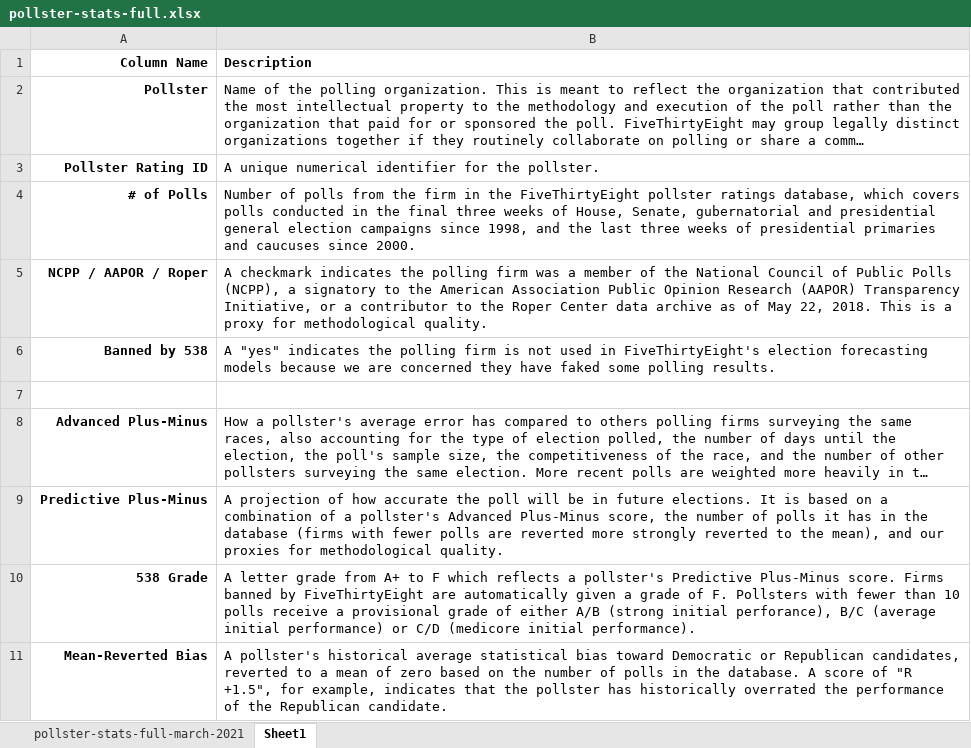
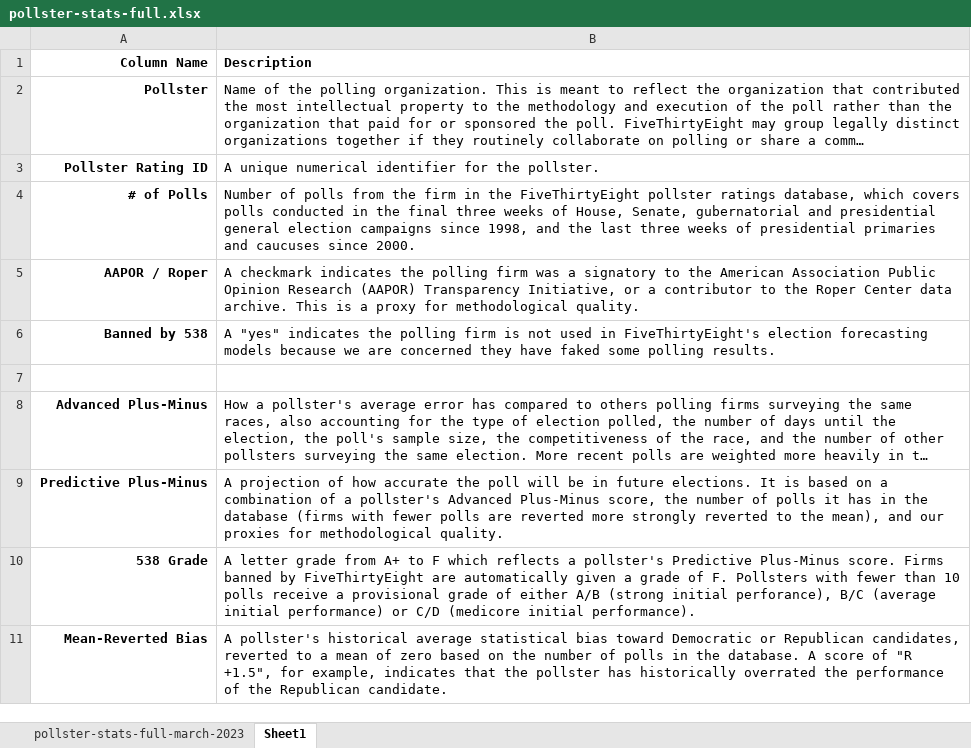
Before and after one commit to fivethirtyeight/data, an Excel workbook: pollster-ratings/pollster-stats-full.xlsx, sheet Sheet1, drawn as a sheet; only a part is shown; long unchanged cells end in …; values as stored, in another font and other column widths than the file's, no borders; removed rows and columns are numbered as before the commit, all else as after; the diff names each change by its address in the sheet, - before the commit and + after, or states it on an @@ line.

Commit message:
Update pollster ratings data

```diff
--- a/pollster-ratings/pollster-stats-full.xlsx (sheet Sheet1)
+++ b/pollster-ratings/pollster-stats-full.xlsx (sheet Sheet1)
-sheet tab: pollster-stats-full-march-2021
+sheet tab: pollster-stats-full-march-2023
-row 5: NCPP / AAPOR / Roper | A checkmark indicates the polling firm was a member of the National Council of Public Polls (NCPP), a signatory to the American Association Public Opinion Research (AAPOR) Transparency Initiative, or a contributor to the Roper Center data archive as of May 22, 2018. This is a proxy for methodological quality.
+row 5: AAPOR / Roper | A checkmark indicates the polling firm was a signatory to the American Association Public Opinion Research (AAPOR) Transparency Initiative, or a contributor to the Roper Center data archive. This is a proxy for methodological quality.
```
Also changed, not shown: sheet pollster-stats-full-march-2023, 5 other files.
